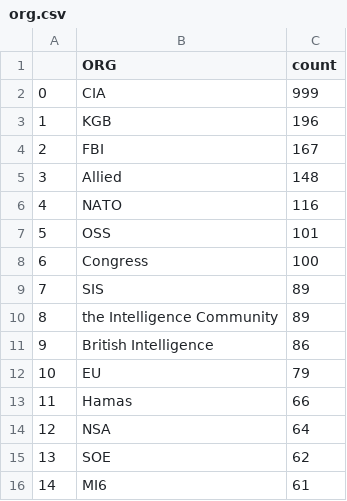
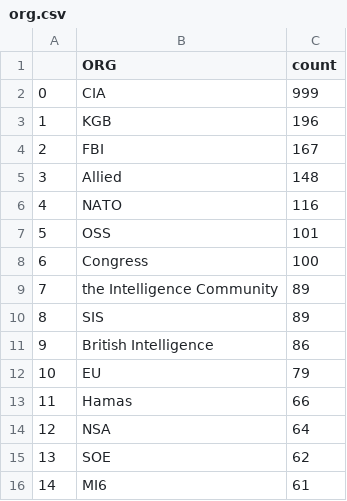
Before and after one commit to yusufaliozkan/zotero-intelligence-bibliography, a CSV file: org.csv, drawn as a sheet.

```diff
--- a/org.csv
+++ b/org.csv
@@ -8,4 +8,4 @@
 6,Congress,100
-7,SIS,89
-8,the Intelligence Community,89
+7,the Intelligence Community,89
+8,SIS,89
 9,British Intelligence,86
```
Also changed, not shown: countries.csv, gpe.csv, 5 other files.
